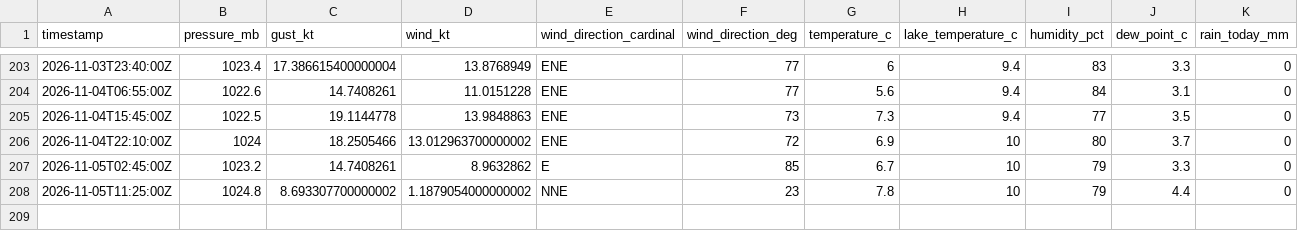
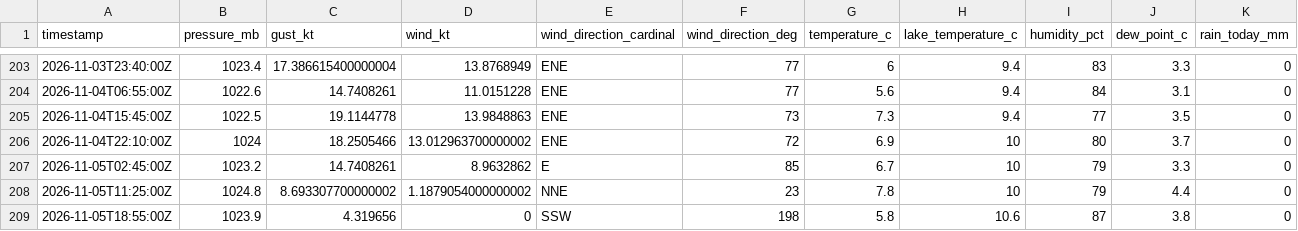
Before and after one commit to marcburri/kite-weather, a CSV file: data/yvbeach.csv, drawn as a sheet; only a part is shown, gaps mark what is left out; the diff names each change by its address in the sheet, - before the commit and + after, or states it on an @@ line.

```diff
--- a/data/yvbeach.csv
+++ b/data/yvbeach.csv
+row 209: 2026-11-05T18:55:00Z | 1023.9 | 4.319656 | 0 | SSW | 198 | 5.8 | 10.6 | 87 | 3.8 | 0
```
Also changed, not shown: data/silvaplana.csv.
